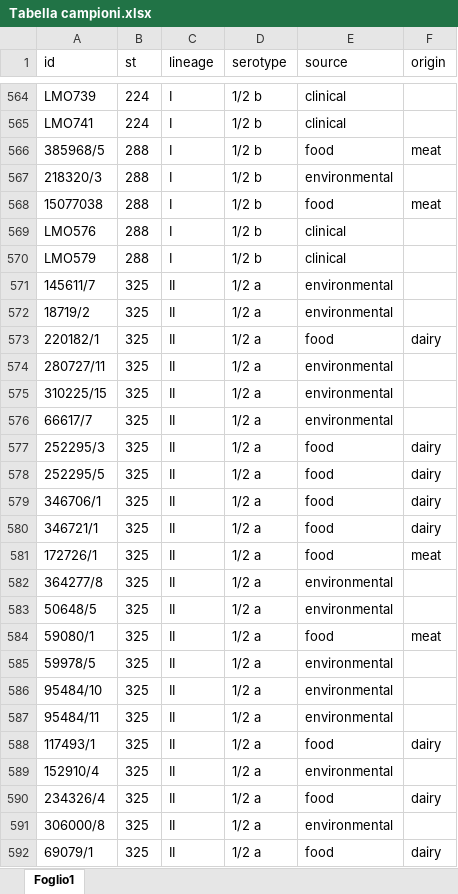
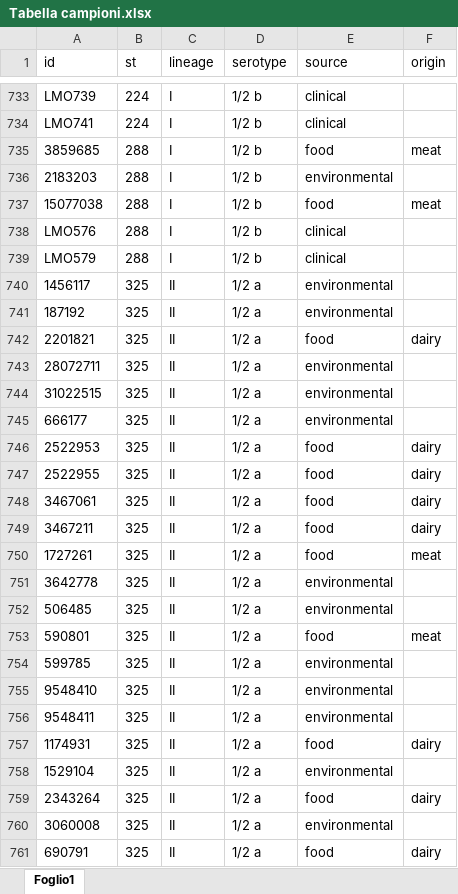
Before and after one commit to TMax66/gtsad.Filipello, an Excel workbook: data/Tabella campioni.xlsx, sheet Foglio1, drawn as a sheet; only a part is shown, gaps mark what is left out; values as stored, in another font and other column widths than the file's, no borders; addresses are those after the commit; the diff covers the shown part only; the diff names each change by its address in the sheet, - before the commit and + after, or states it on an @@ line.

```diff
--- a/data/Tabella campioni.xlsx (sheet Foglio1)
+++ b/data/Tabella campioni.xlsx (sheet Foglio1)
-A735 (id): 385968/5
+A735 (id): 3859685
-A736 (id): 218320/3
+A736 (id): 2183203
-A740 (id): 145611/7
+A740 (id): 1456117
-A741 (id): 18719/2
+A741 (id): 187192
-A742 (id): 220182/1
+A742 (id): 2201821
-A743 (id): 280727/11
+A743 (id): 28072711
-A744 (id): 310225/15
+A744 (id): 31022515
-A745 (id): 66617/7
+A745 (id): 666177
-A746 (id): 252295/3
+A746 (id): 2522953
-A747 (id): 252295/5
+A747 (id): 2522955
-A748 (id): 346706/1
+A748 (id): 3467061
-A749 (id): 346721/1
+A749 (id): 3467211
-A750 (id): 172726/1
+A750 (id): 1727261
-A751 (id): 364277/8
+A751 (id): 3642778
-A752 (id): 50648/5
+A752 (id): 506485
-A753 (id): 59080/1
+A753 (id): 590801
-A754 (id): 59978/5
+A754 (id): 599785
-A755 (id): 95484/10
+A755 (id): 9548410
-A756 (id): 95484/11
+A756 (id): 9548411
-A757 (id): 117493/1
+A757 (id): 1174931
-A758 (id): 152910/4
+A758 (id): 1529104
-A759 (id): 234326/4
+A759 (id): 2343264
-A760 (id): 306000/8
+A760 (id): 3060008
-A761 (id): 69079/1
+A761 (id): 690791
```
Also changed, not shown: 186 added rows and 160 edited cells elsewhere in this sheet, 1 other file.
